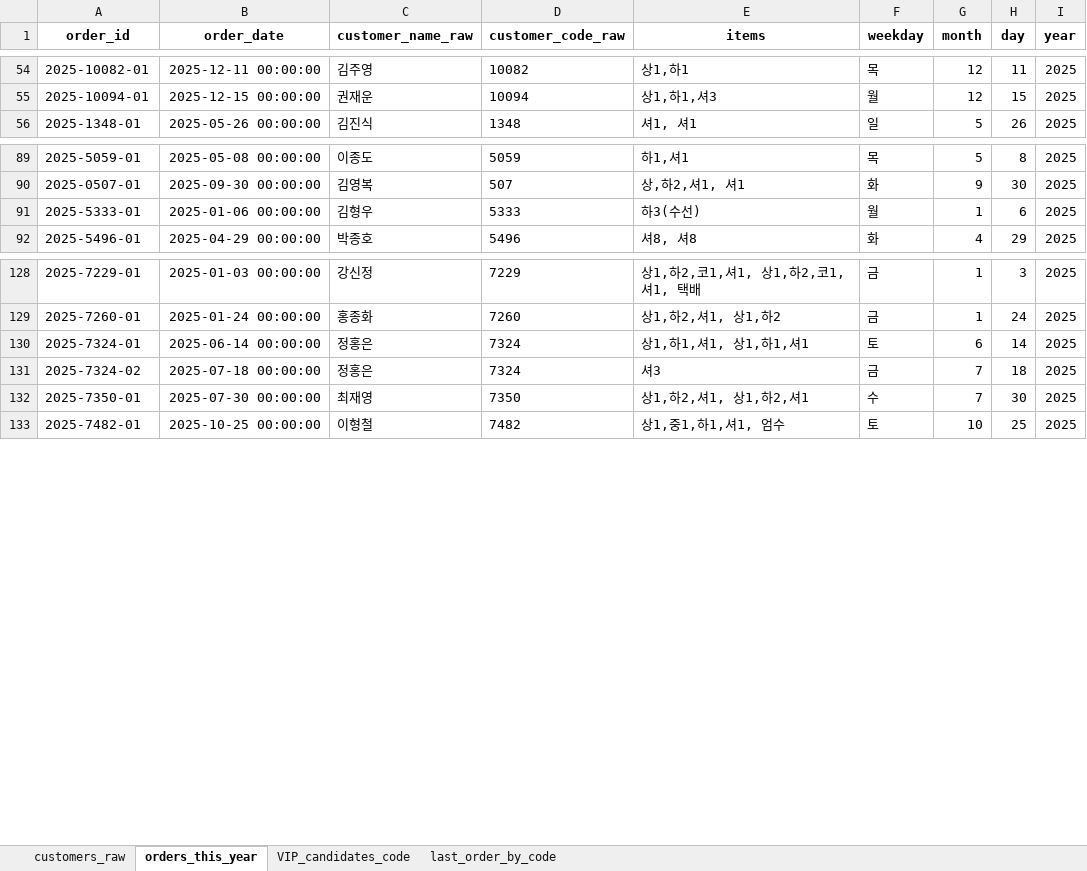
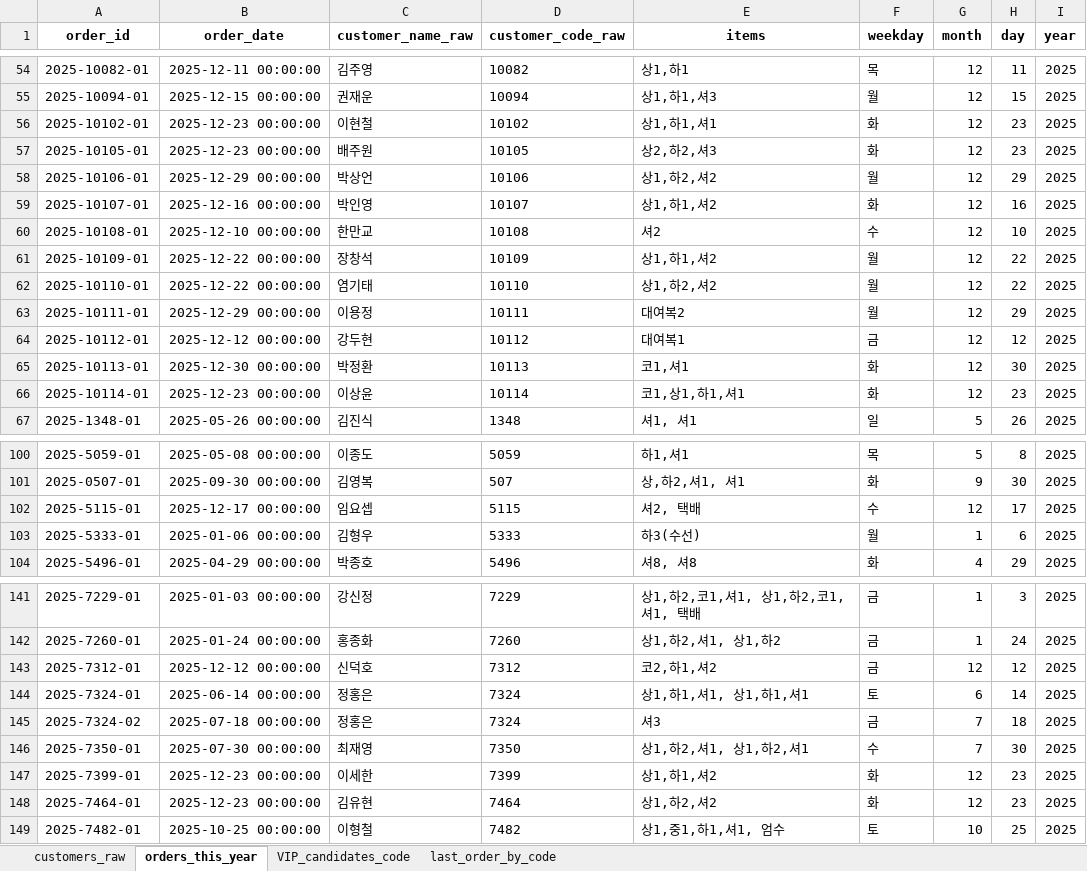
Before and after one commit to jangyun-kim/crm-data-measurement-dashboard, an Excel workbook: reports/CRM_기본분석_2025.xlsx, sheet orders_this_year, drawn as a sheet; only a part is shown, gaps mark what is left out; values as stored, in another font and other column widths than the file's, no borders; the diff covers the shown part only; the diff names each change by its address in the sheet, - before the commit and + after, or states it on an @@ line.

```diff
--- a/reports/CRM_기본분석_2025.xlsx (sheet orders_this_year)
+++ b/reports/CRM_기본분석_2025.xlsx (sheet orders_this_year)
+row 56: 2025-10102-01 | 2025-12-23 00:00:00 | 이현철 | 10102 | 상1,하1,셔1 | 화 | 12 | 23 | 2025
+row 57: 2025-10105-01 | 2025-12-23 00:00:00 | 배주원 | 10105 | 상2,하2,셔3 | 화 | 12 | 23 | 2025
+row 58: 2025-10106-01 | 2025-12-29 00:00:00 | 박상언 | 10106 | 상1,하2,셔2 | 월 | 12 | 29 | 2025
+row 59: 2025-10107-01 | 2025-12-16 00:00:00 | 박인영 | 10107 | 상1,하1,셔2 | 화 | 12 | 16 | 2025
+row 60: 2025-10108-01 | 2025-12-10 00:00:00 | 한만교 | 10108 | 셔2 | 수 | 12 | 10 | 2025
+row 61: 2025-10109-01 | 2025-12-22 00:00:00 | 장창석 | 10109 | 상1,하1,셔2 | 월 | 12 | 22 | 2025
+row 62: 2025-10110-01 | 2025-12-22 00:00:00 | 염기태 | 10110 | 상1,하2,셔2 | 월 | 12 | 22 | 2025
+row 63: 2025-10111-01 | 2025-12-29 00:00:00 | 이용정 | 10111 | 대여복2 | 월 | 12 | 29 | 2025
+row 64: 2025-10112-01 | 2025-12-12 00:00:00 | 강두현 | 10112 | 대여복1 | 금 | 12 | 12 | 2025
+row 65: 2025-10113-01 | 2025-12-30 00:00:00 | 박정환 | 10113 | 코1,셔1 | 화 | 12 | 30 | 2025
+row 66: 2025-10114-01 | 2025-12-23 00:00:00 | 이상윤 | 10114 | 코1,상1,하1,셔1 | 화 | 12 | 23 | 2025
+row 102: 2025-5115-01 | 2025-12-17 00:00:00 | 임요셉 | 5115 | 셔2, 택배 | 수 | 12 | 17 | 2025
+row 143: 2025-7312-01 | 2025-12-12 00:00:00 | 신덕호 | 7312 | 코2,하1,셔2 | 금 | 12 | 12 | 2025
+row 147: 2025-7399-01 | 2025-12-23 00:00:00 | 이세한 | 7399 | 상1,하1,셔2 | 화 | 12 | 23 | 2025
+row 148: 2025-7464-01 | 2025-12-23 00:00:00 | 김유현 | 7464 | 상1,하2,셔2 | 화 | 12 | 23 | 2025
```
Also changed, not shown: 4 added rows elsewhere in this sheet, sheet VIP_candidates_code, sheet last_order_by_code, sheet customers_raw, data_clean/delivery_flat_2025.xlsx, data_clean/delivery_flat_with_id_2025.xlsx, 11 other files.
